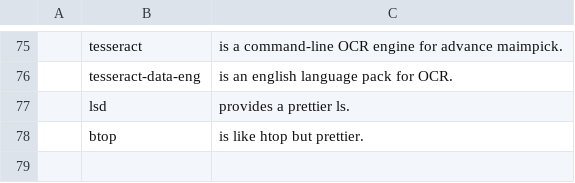
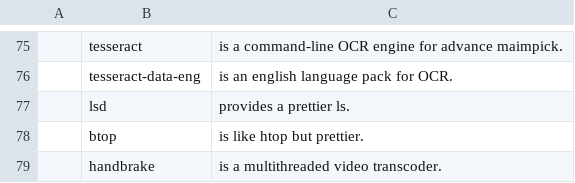
Before and after one commit to corbin-zip/CARBS, a CSV file: progs.csv, drawn as a sheet; only a part is shown, gaps mark what is left out; the diff names each change by its address in the sheet, - before the commit and + after, or states it on an @@ line.

Commit message:
add handbrake

```diff
--- a/progs.csv
+++ b/progs.csv
+row 79:  | handbrake | is a multithreaded video transcoder.
```
